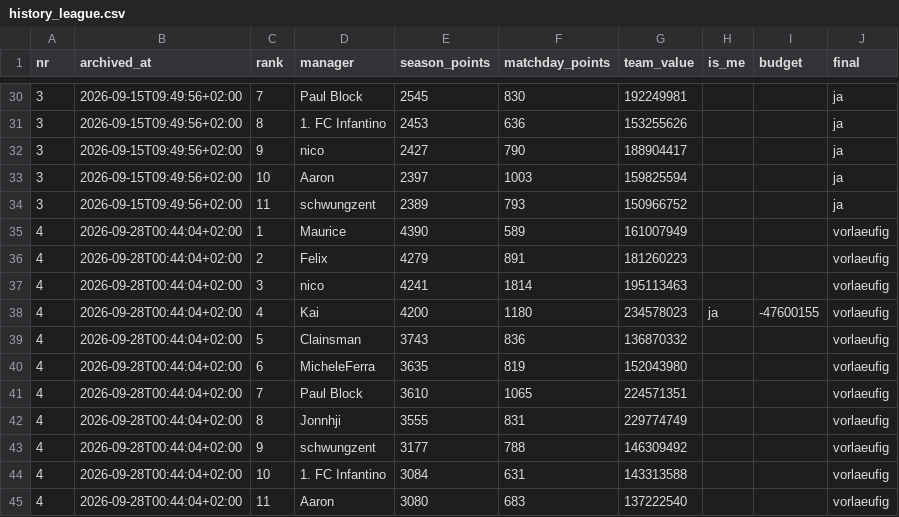
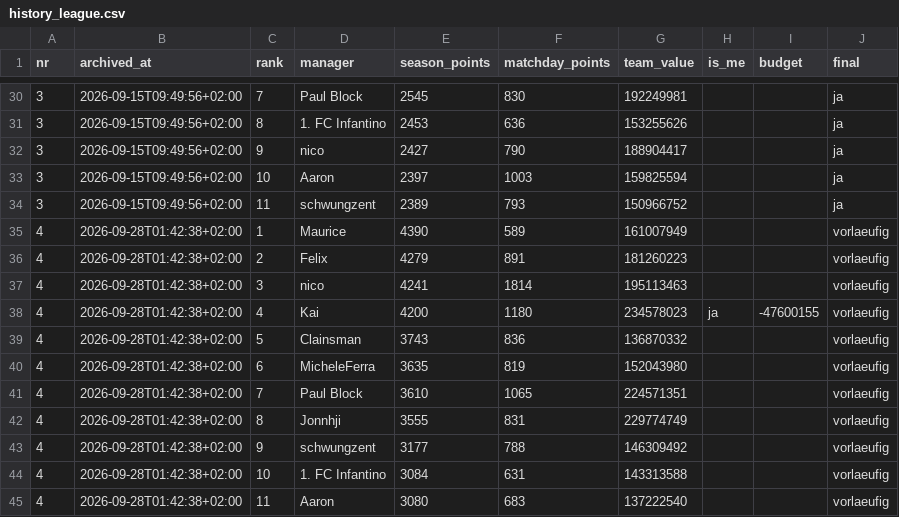
Before and after one commit to Klaudeai/feed-c95b9a6cf8, a CSV file: data/history_league.csv, drawn as a sheet; only a part is shown, gaps mark what is left out.

Commit message:
Archiv Spieltag 4 (vorlaeufig)

```diff
--- a/data/history_league.csv
+++ b/data/history_league.csv
@@ -34,12 +34,12 @@ nr,archived_at,rank,manager,season_points,matchday_points,team_value,is_me,budge
 3,2026-09-15T09:49:56+02:00,11,schwungzent,2389,793,150966752,,,ja
-4,2026-09-28T00:44:04+02:00,1,Maurice,4390,589,161007949,,,vorlaeufig
-4,2026-09-28T00:44:04+02:00,2,Felix,4279,891,181260223,,,vorlaeufig
-4,2026-09-28T00:44:04+02:00,3,nico,4241,1814,195113463,,,vorlaeufig
-4,2026-09-28T00:44:04+02:00,4,Kai,4200,1180,234578023,ja,-47600155,vorlaeufig
-4,2026-09-28T00:44:04+02:00,5,Clainsman,3743,836,136870332,,,vorlaeufig
-4,2026-09-28T00:44:04+02:00,6,MicheleFerra,3635,819,152043980,,,vorlaeufig
-4,2026-09-28T00:44:04+02:00,7,Paul Block,3610,1065,224571351,,,vorlaeufig
-4,2026-09-28T00:44:04+02:00,8,Jonnhji,3555,831,229774749,,,vorlaeufig
-4,2026-09-28T00:44:04+02:00,9,schwungzent,3177,788,146309492,,,vorlaeufig
-4,2026-09-28T00:44:04+02:00,10,1. FC Infantino,3084,631,143313588,,,vorlaeufig
-4,2026-09-28T00:44:04+02:00,11,Aaron,3080,683,137222540,,,vorlaeufig
+4,2026-09-28T01:42:38+02:00,1,Maurice,4390,589,161007949,,,vorlaeufig
+4,2026-09-28T01:42:38+02:00,2,Felix,4279,891,181260223,,,vorlaeufig
+4,2026-09-28T01:42:38+02:00,3,nico,4241,1814,195113463,,,vorlaeufig
+4,2026-09-28T01:42:38+02:00,4,Kai,4200,1180,234578023,ja,-47600155,vorlaeufig
+4,2026-09-28T01:42:38+02:00,5,Clainsman,3743,836,136870332,,,vorlaeufig
+4,2026-09-28T01:42:38+02:00,6,MicheleFerra,3635,819,152043980,,,vorlaeufig
+4,2026-09-28T01:42:38+02:00,7,Paul Block,3610,1065,224571351,,,vorlaeufig
+4,2026-09-28T01:42:38+02:00,8,Jonnhji,3555,831,229774749,,,vorlaeufig
+4,2026-09-28T01:42:38+02:00,9,schwungzent,3177,788,146309492,,,vorlaeufig
+4,2026-09-28T01:42:38+02:00,10,1. FC Infantino,3084,631,143313588,,,vorlaeufig
+4,2026-09-28T01:42:38+02:00,11,Aaron,3080,683,137222540,,,vorlaeufig
```
